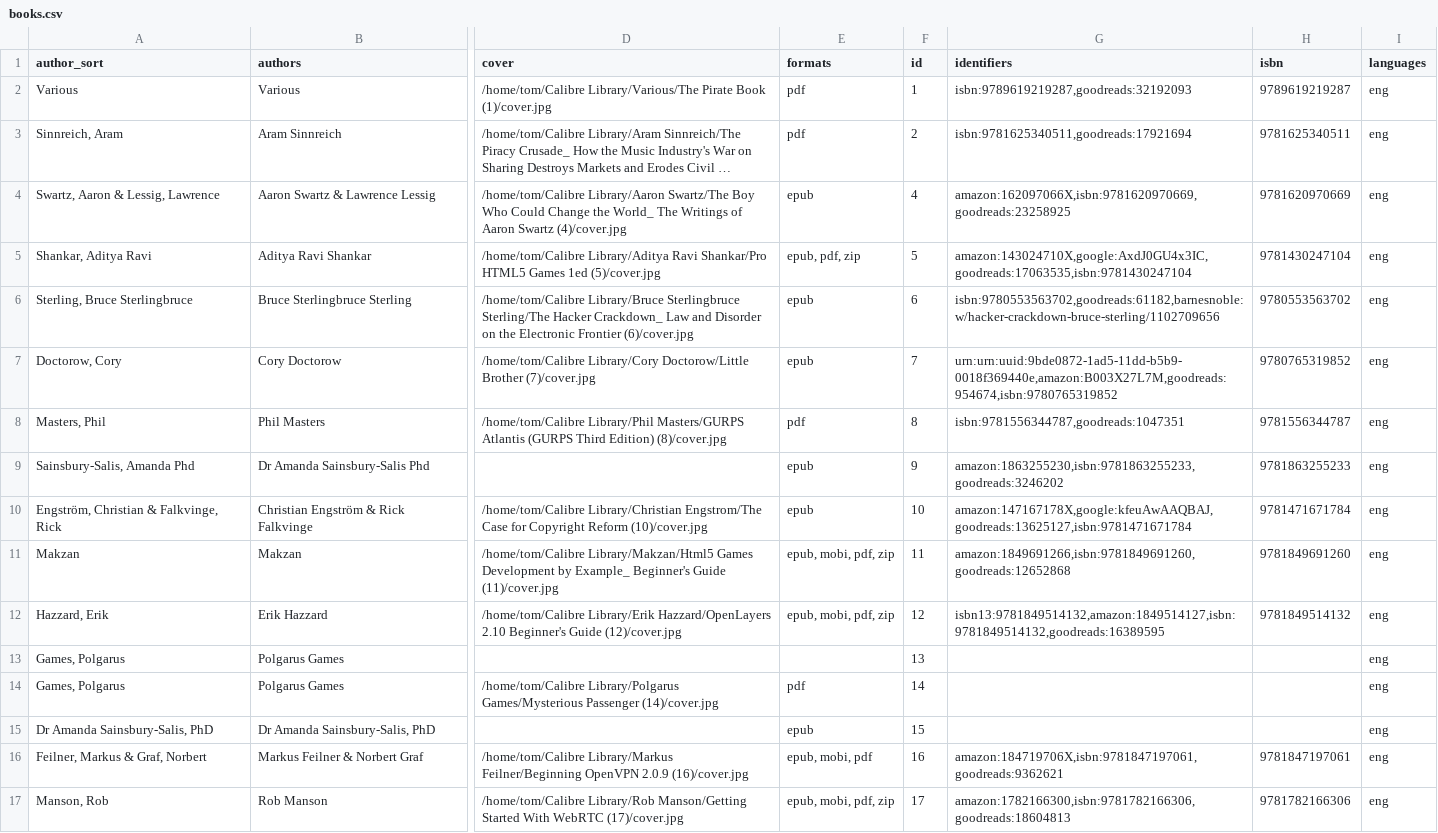
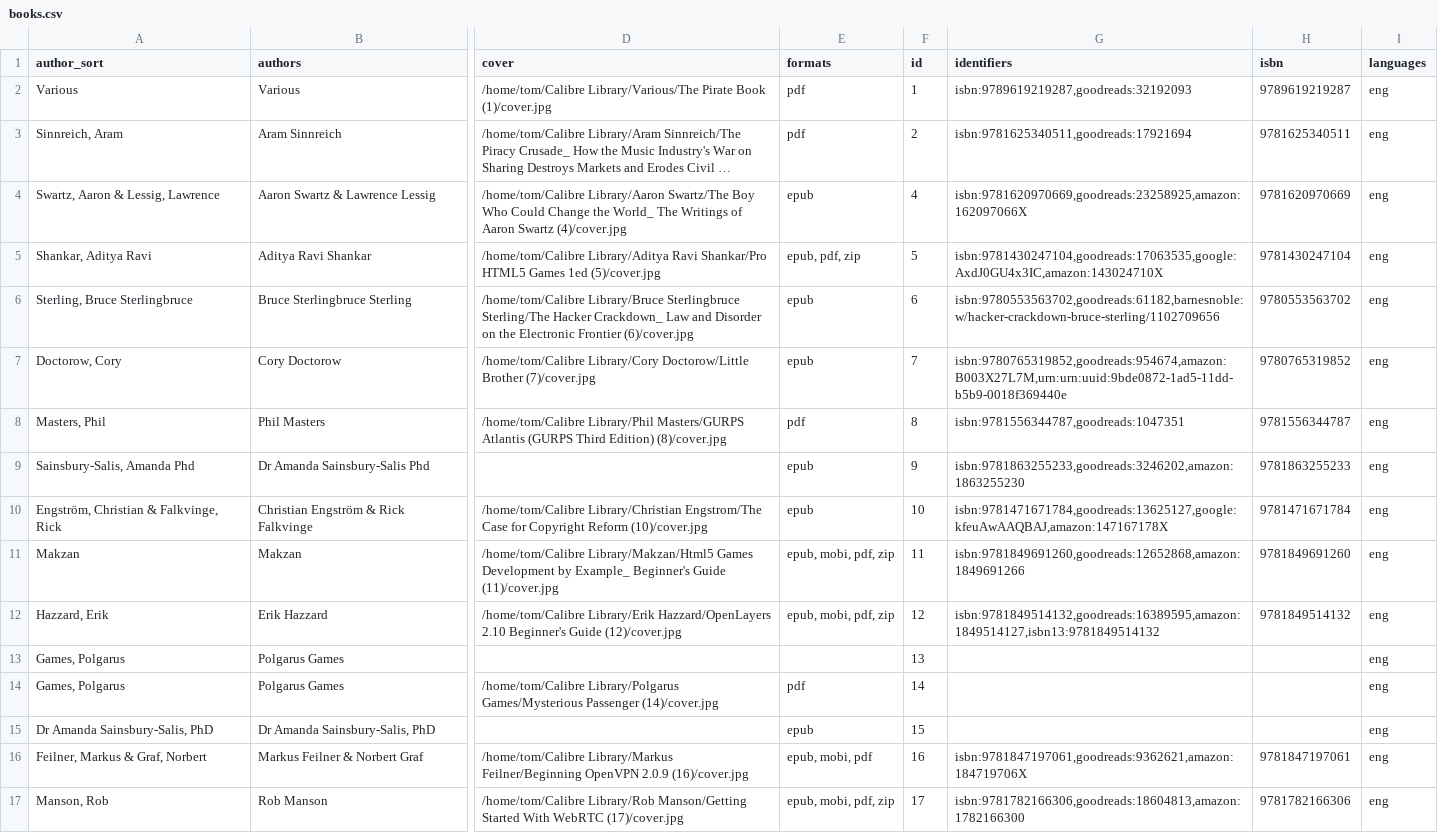
Before and after one commit to tomasparks/website, a CSV file: gobal/_data/books.csv, drawn as a sheet; only a part is shown, gaps mark what is left out; long unchanged cells end in …; the diff covers the shown part only; the diff names each change by its address in the sheet, - before the commit and + after, or states it on an @@ line.

```diff
--- a/gobal/_data/books.csv
+++ b/gobal/_data/books.csv
-G4 (identifiers): amazon:162097066X,isbn:9781620970669,goodreads:23258925
+G4 (identifiers): isbn:9781620970669,goodreads:23258925,amazon:162097066X
-G5 (identifiers): amazon:143024710X,google:AxdJ0GU4x3IC,goodreads:17063535,isbn:9781430247104
+G5 (identifiers): isbn:9781430247104,goodreads:17063535,google:AxdJ0GU4x3IC,amazon:143024710X
-G7 (identifiers): urn:urn:uuid:9bde0872-1ad5-11dd-b5b9-0018f369440e,amazon:B003X27L7M,goodreads:954674,isbn:9780765319852
+G7 (identifiers): isbn:9780765319852,goodreads:954674,amazon:B003X27L7M,urn:urn:uuid:9bde0872-1ad5-11dd-b5b9-0018f369440e
-G9 (identifiers): amazon:1863255230,isbn:9781863255233,goodreads:3246202
+G9 (identifiers): isbn:9781863255233,goodreads:3246202,amazon:1863255230
-G10 (identifiers): amazon:147167178X,google:kfeuAwAAQBAJ,goodreads:13625127,isbn:9781471671784
+G10 (identifiers): isbn:9781471671784,goodreads:13625127,google:kfeuAwAAQBAJ,amazon:147167178X
-G11 (identifiers): amazon:1849691266,isbn:9781849691260,goodreads:12652868
+G11 (identifiers): isbn:9781849691260,goodreads:12652868,amazon:1849691266
-G12 (identifiers): isbn13:9781849514132,amazon:1849514127,isbn:9781849514132,goodreads:16389595
+G12 (identifiers): isbn:9781849514132,goodreads:16389595,amazon:1849514127,isbn13:9781849514132
-G16 (identifiers): amazon:184719706X,isbn:9781847197061,goodreads:9362621
+G16 (identifiers): isbn:9781847197061,goodreads:9362621,amazon:184719706X
-G17 (identifiers): amazon:1782166300,isbn:9781782166306,goodreads:18604813
+G17 (identifiers): isbn:9781782166306,goodreads:18604813,amazon:1782166300
```
Also changed, not shown: 75 edited cells elsewhere in this file, 11 other files.
